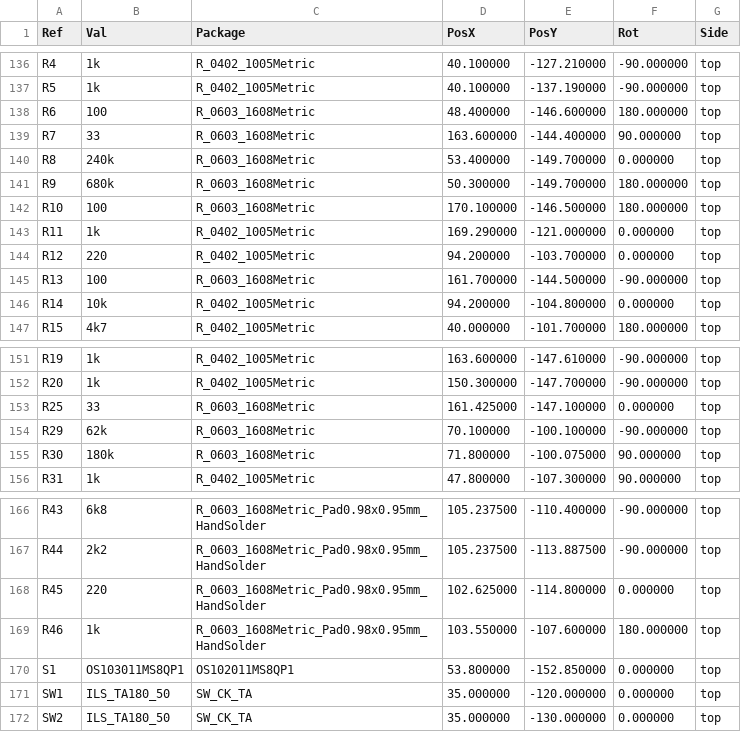
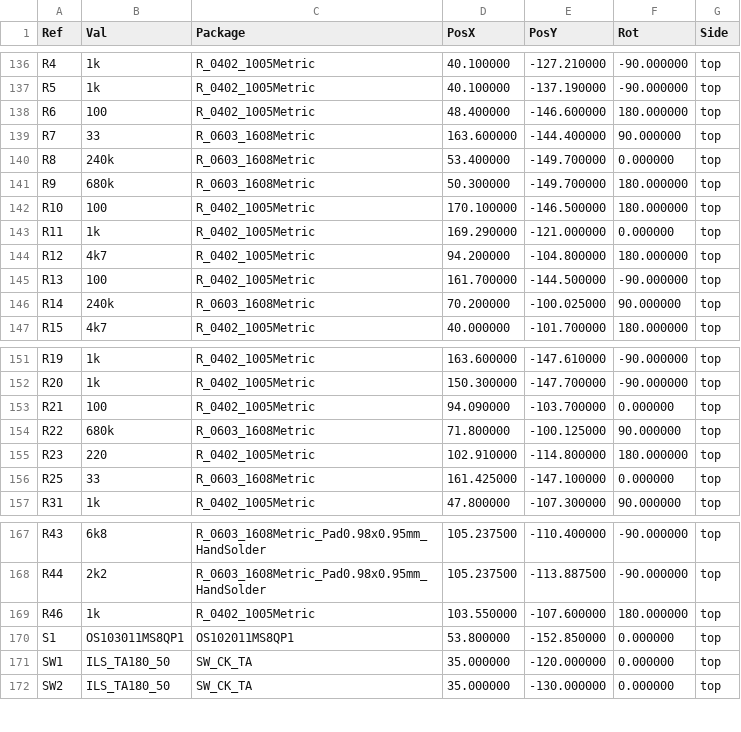
Before and after one commit to candykingdom/firefly2, a CSV file: hardware/controller/controller-all-pos.csv, drawn as a sheet; only a part is shown, gaps mark what is left out.

```diff
--- a/hardware/controller/controller-all-pos.csv
+++ b/hardware/controller/controller-all-pos.csv
@@ -137,3 +137,3 @@ Ref,Val,Package,PosX,PosY,Rot,Side
 "R5","1k","R_0402_1005Metric",40.100000,-137.190000,-90.000000,top
-"R6","100","R_0603_1608Metric",48.400000,-146.600000,180.000000,top
+"R6","100","R_0402_1005Metric",48.400000,-146.600000,180.000000,top
 "R7","33","R_0603_1608Metric",163.600000,-144.400000,90.000000,top
@@ -141,7 +141,7 @@ Ref,Val,Package,PosX,PosY,Rot,Side
 "R9","680k","R_0603_1608Metric",50.300000,-149.700000,180.000000,top
-"R10","100","R_0603_1608Metric",170.100000,-146.500000,180.000000,top
+"R10","100","R_0402_1005Metric",170.100000,-146.500000,180.000000,top
 "R11","1k","R_0402_1005Metric",169.290000,-121.000000,0.000000,top
-"R12","220","R_0402_1005Metric",94.200000,-103.700000,0.000000,top
-"R13","100","R_0603_1608Metric",161.700000,-144.500000,-90.000000,top
-"R14","10k","R_0402_1005Metric",94.200000,-104.800000,0.000000,top
+"R12","4k7","R_0402_1005Metric",94.200000,-104.800000,180.000000,top
+"R13","100","R_0402_1005Metric",161.700000,-144.500000,-90.000000,top
+"R14","240k","R_0603_1608Metric",70.200000,-100.025000,90.000000,top
 "R15","4k7","R_0402_1005Metric",40.000000,-101.700000,180.000000,top
@@ -152,5 +152,6 @@ Ref,Val,Package,PosX,PosY,Rot,Side
 "R20","1k","R_0402_1005Metric",150.300000,-147.700000,-90.000000,top
+"R21","100","R_0402_1005Metric",94.090000,-103.700000,0.000000,top
+"R22","680k","R_0603_1608Metric",71.800000,-100.125000,90.000000,top
+"R23","220","R_0402_1005Metric",102.910000,-114.800000,180.000000,top
 "R25","33","R_0603_1608Metric",161.425000,-147.100000,0.000000,top
-"R29","62k","R_0603_1608Metric",70.100000,-100.100000,-90.000000,top
-"R30","180k","R_0603_1608Metric",71.800000,-100.075000,90.000000,top
 "R31","1k","R_0402_1005Metric",47.800000,-107.300000,90.000000,top
@@ -167,4 +168,3 @@ Ref,Val,Package,PosX,PosY,Rot,Side
 "R44","2k2","R_0603_1608Metric_Pad0.98x0.95mm_HandSolder",105.237500,-113.887500,-90.000000,top
-"R45","220","R_0603_1608Metric_Pad0.98x0.95mm_HandSolder",102.625000,-114.800000,0.000000,top
-"R46","1k","R_0603_1608Metric_Pad0.98x0.95mm_HandSolder",103.550000,-107.600000,180.000000,top
+"R46","1k","R_0402_1005Metric",103.550000,-107.600000,180.000000,top
 "S1","OS103011MS8QP1","OS102011MS8QP1",53.800000,-152.850000,0.000000,top
```
Also changed, not shown: hardware/controller/controller_bom_jlc.csv, hardware/controller/controller_cpl_jlc.csv, 24 other files.
